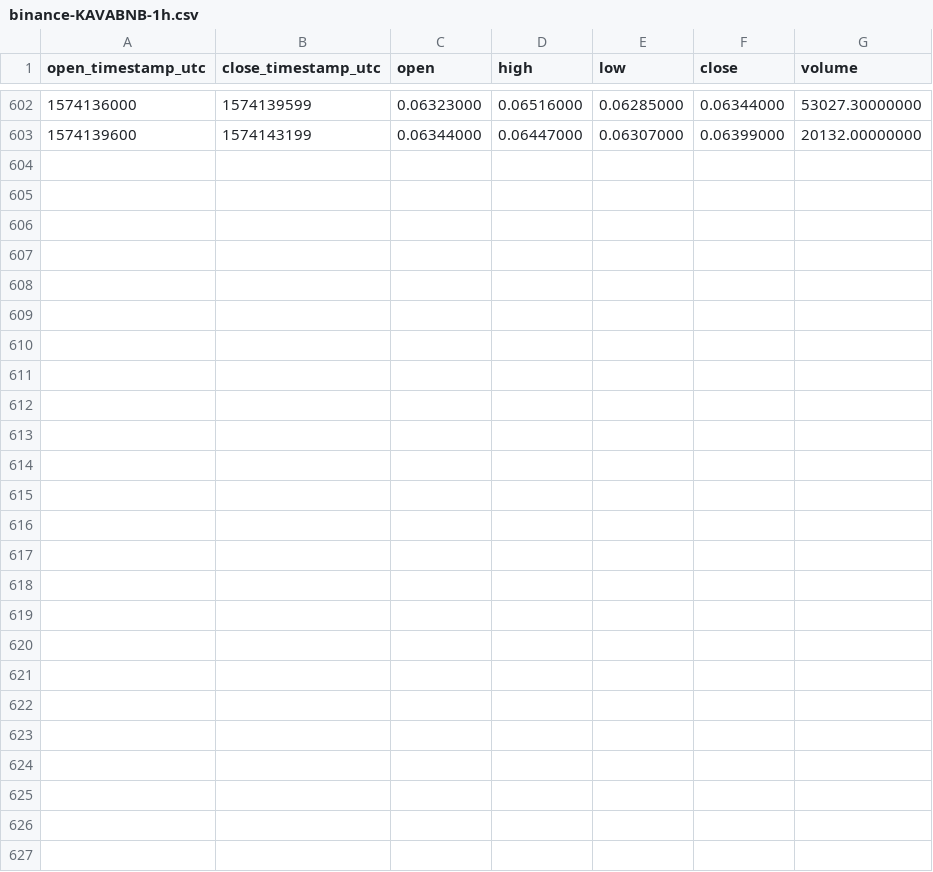
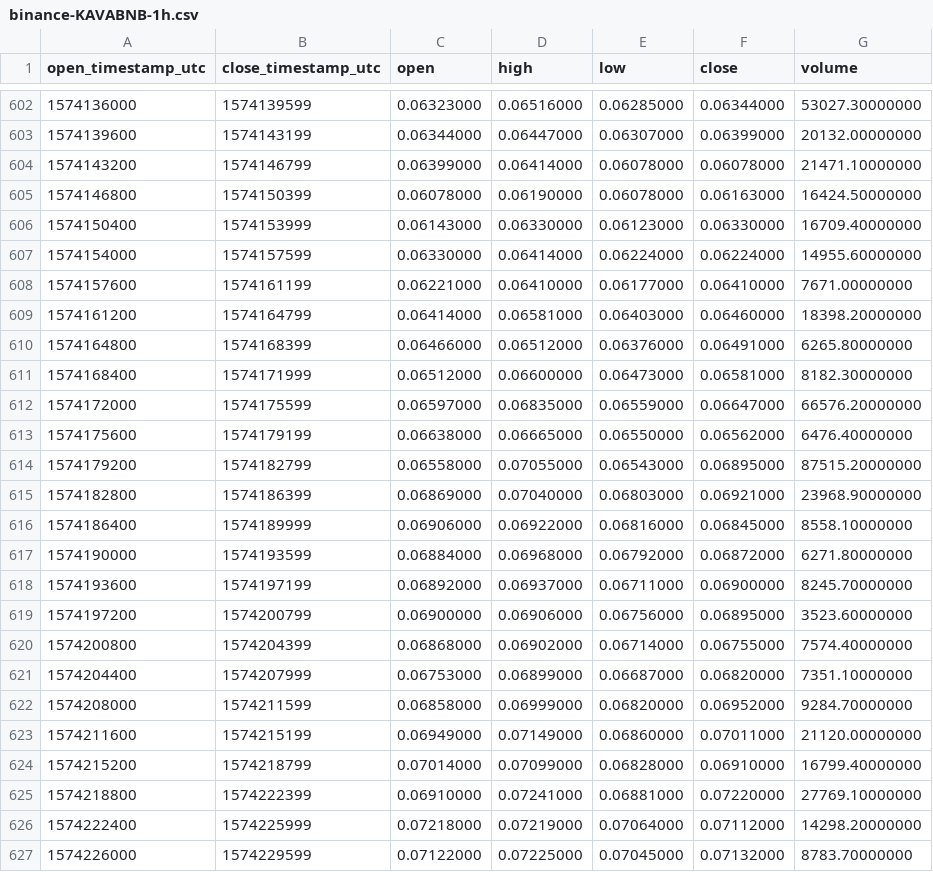
Before and after one commit to cryptobigbro/binance-KAVABNB, a CSV file: binance-KAVABNB-1h.csv, drawn as a sheet; only a part is shown, gaps mark what is left out.

Commit message:
Update OHLCV data.

```diff
--- a/binance-KAVABNB-1h.csv
+++ b/binance-KAVABNB-1h.csv
@@ -603 +603,25 @@ open_timestamp_utc,close_timestamp_utc,open,high,low,close,volume
 1574139600,1574143199,0.06344000,0.06447000,0.06307000,0.06399000,20132.00000000
+1574143200,1574146799,0.06399000,0.06414000,0.06078000,0.06078000,21471.10000000
+1574146800,1574150399,0.06078000,0.06190000,0.06078000,0.06163000,16424.50000000
+1574150400,1574153999,0.06143000,0.06330000,0.06123000,0.06330000,16709.40000000
+1574154000,1574157599,0.06330000,0.06414000,0.06224000,0.06224000,14955.60000000
+1574157600,1574161199,0.06221000,0.06410000,0.06177000,0.06410000,7671.00000000
+1574161200,1574164799,0.06414000,0.06581000,0.06403000,0.06460000,18398.20000000
+1574164800,1574168399,0.06466000,0.06512000,0.06376000,0.06491000,6265.80000000
+1574168400,1574171999,0.06512000,0.06600000,0.06473000,0.06581000,8182.30000000
+1574172000,1574175599,0.06597000,0.06835000,0.06559000,0.06647000,66576.20000000
+1574175600,1574179199,0.06638000,0.06665000,0.06550000,0.06562000,6476.40000000
+1574179200,1574182799,0.06558000,0.07055000,0.06543000,0.06895000,87515.20000000
+1574182800,1574186399,0.06869000,0.07040000,0.06803000,0.06921000,23968.90000000
+1574186400,1574189999,0.06906000,0.06922000,0.06816000,0.06845000,8558.10000000
+1574190000,1574193599,0.06884000,0.06968000,0.06792000,0.06872000,6271.80000000
+1574193600,1574197199,0.06892000,0.06937000,0.06711000,0.06900000,8245.70000000
+1574197200,1574200799,0.06900000,0.06906000,0.06756000,0.06895000,3523.60000000
+1574200800,1574204399,0.06868000,0.06902000,0.06714000,0.06755000,7574.40000000
+1574204400,1574207999,0.06753000,0.06899000,0.06687000,0.06820000,7351.10000000
+1574208000,1574211599,0.06858000,0.06999000,0.06820000,0.06952000,9284.70000000
+1574211600,1574215199,0.06949000,0.07149000,0.06860000,0.07011000,21120.00000000
+1574215200,1574218799,0.07014000,0.07099000,0.06828000,0.06910000,16799.40000000
+1574218800,1574222399,0.06910000,0.07241000,0.06881000,0.07220000,27769.10000000
+1574222400,1574225999,0.07218000,0.07219000,0.07064000,0.07112000,14298.20000000
+1574226000,1574229599,0.07122000,0.07225000,0.07045000,0.07132000,8783.70000000
```
Also changed, not shown: binance-KAVABNB-1d.csv, 1 other file.
